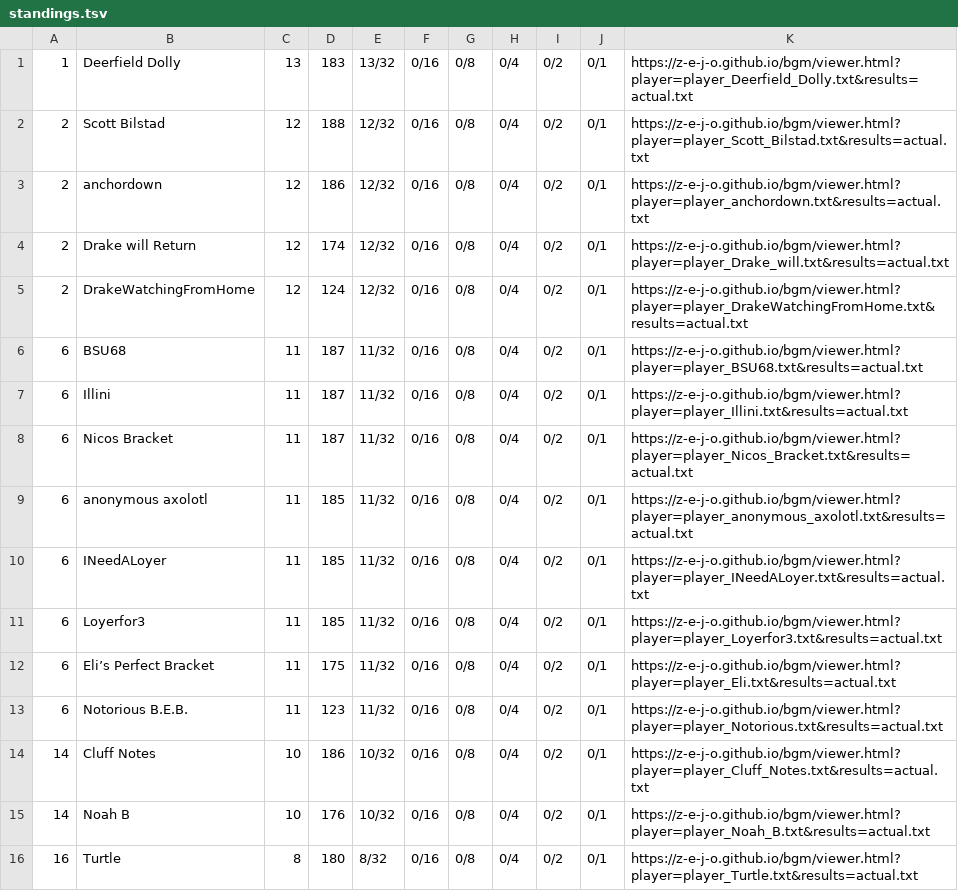
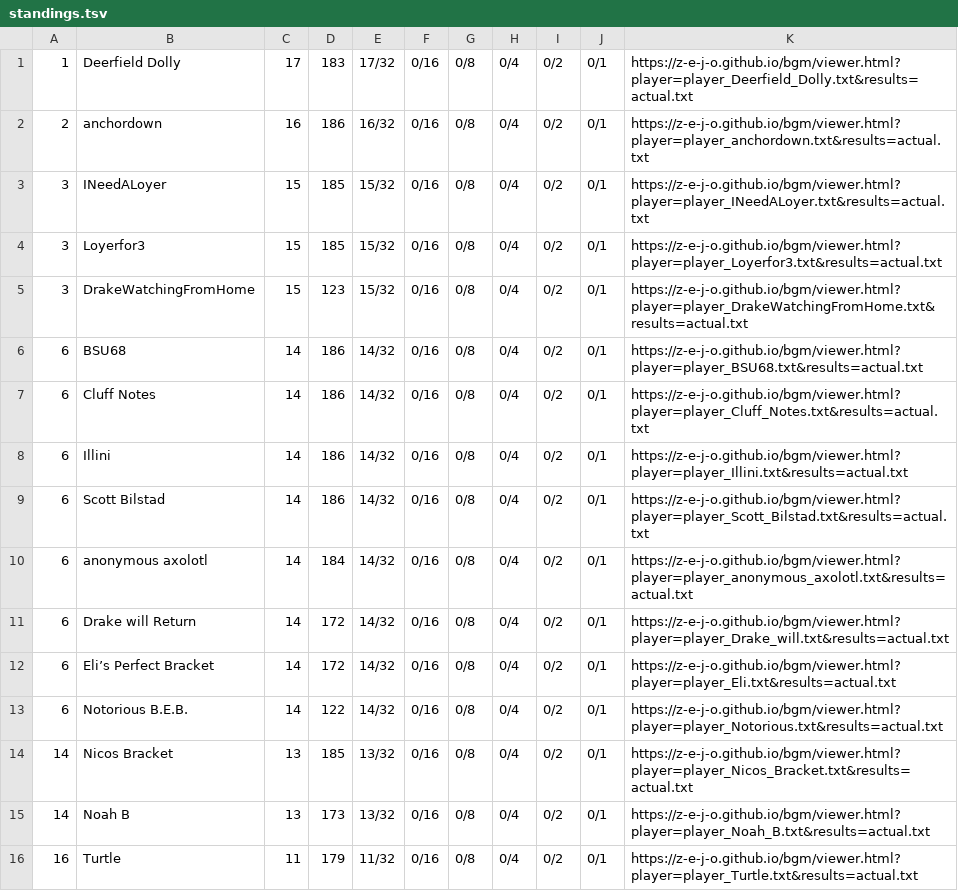
Before and after one commit to z-e-j-o/z-e-j-o.github.io, a TSV file: bgm/standings.tsv, drawn as a sheet.

Commit message:
bgm: results after 20 games

```diff
--- a/bgm/standings.tsv
+++ b/bgm/standings.tsv
@@ -1,16 +1,16 @@
-1	Deerfield Dolly	13	183	13/32	0/16	0/8	0/4	0/2	0/1	https://z-e-j-o.github.io/bgm/viewer.html?player=player_Deerfield_Dolly.txt&results=actual.txt
-2	Scott Bilstad	12	188	12/32	0/16	0/8	0/4	0/2	0/1	https://z-e-j-o.github.io/bgm/viewer.html?player=player_Scott_Bilstad.txt&results=actual.txt
-2	anchordown	12	186	12/32	0/16	0/8	0/4	0/2	0/1	https://z-e-j-o.github.io/bgm/viewer.html?player=player_anchordown.txt&results=actual.txt
-2	Drake will Return	12	174	12/32	0/16	0/8	0/4	0/2	0/1	https://z-e-j-o.github.io/bgm/viewer.html?player=player_Drake_will.txt&results=actual.txt
-2	DrakeWatchingFromHome	12	124	12/32	0/16	0/8	0/4	0/2	0/1	https://z-e-j-o.github.io/bgm/viewer.html?player=player_DrakeWatchingFromHome.txt&results=actual.txt
-6	BSU68	11	187	11/32	0/16	0/8	0/4	0/2	0/1	https://z-e-j-o.github.io/bgm/viewer.html?player=player_BSU68.txt&results=actual.txt
-6	Illini	11	187	11/32	0/16	0/8	0/4	0/2	0/1	https://z-e-j-o.github.io/bgm/viewer.html?player=player_Illini.txt&results=actual.txt
-6	Nicos Bracket	11	187	11/32	0/16	0/8	0/4	0/2	0/1	https://z-e-j-o.github.io/bgm/viewer.html?player=player_Nicos_Bracket.txt&results=actual.txt
-6	anonymous axolotl	11	185	11/32	0/16	0/8	0/4	0/2	0/1	https://z-e-j-o.github.io/bgm/viewer.html?player=player_anonymous_axolotl.txt&results=actual.txt
-6	INeedALoyer	11	185	11/32	0/16	0/8	0/4	0/2	0/1	https://z-e-j-o.github.io/bgm/viewer.html?player=player_INeedALoyer.txt&results=actual.txt
-6	Loyerfor3	11	185	11/32	0/16	0/8	0/4	0/2	0/1	https://z-e-j-o.github.io/bgm/viewer.html?player=player_Loyerfor3.txt&results=actual.txt
-6	Eli’s Perfect Bracket	11	175	11/32	0/16	0/8	0/4	0/2	0/1	https://z-e-j-o.github.io/bgm/viewer.html?player=player_Eli.txt&results=actual.txt
-6	Notorious B.E.B.	11	123	11/32	0/16	0/8	0/4	0/2	0/1	https://z-e-j-o.github.io/bgm/viewer.html?player=player_Notorious.txt&results=actual.txt
-14	Cluff Notes	10	186	10/32	0/16	0/8	0/4	0/2	0/1	https://z-e-j-o.github.io/bgm/viewer.html?player=player_Cluff_Notes.txt&results=actual.txt
-14	Noah B	10	176	10/32	0/16	0/8	0/4	0/2	0/1	https://z-e-j-o.github.io/bgm/viewer.html?player=player_Noah_B.txt&results=actual.txt
-16	Turtle	8	180	8/32	0/16	0/8	0/4	0/2	0/1	https://z-e-j-o.github.io/bgm/viewer.html?player=player_Turtle.txt&results=actual.txt
+1	Deerfield Dolly	17	183	17/32	0/16	0/8	0/4	0/2	0/1	https://z-e-j-o.github.io/bgm/viewer.html?player=player_Deerfield_Dolly.txt&results=actual.txt
+2	anchordown	16	186	16/32	0/16	0/8	0/4	0/2	0/1	https://z-e-j-o.github.io/bgm/viewer.html?player=player_anchordown.txt&results=actual.txt
+3	INeedALoyer	15	185	15/32	0/16	0/8	0/4	0/2	0/1	https://z-e-j-o.github.io/bgm/viewer.html?player=player_INeedALoyer.txt&results=actual.txt
+3	Loyerfor3	15	185	15/32	0/16	0/8	0/4	0/2	0/1	https://z-e-j-o.github.io/bgm/viewer.html?player=player_Loyerfor3.txt&results=actual.txt
+3	DrakeWatchingFromHome	15	123	15/32	0/16	0/8	0/4	0/2	0/1	https://z-e-j-o.github.io/bgm/viewer.html?player=player_DrakeWatchingFromHome.txt&results=actual.txt
+6	BSU68	14	186	14/32	0/16	0/8	0/4	0/2	0/1	https://z-e-j-o.github.io/bgm/viewer.html?player=player_BSU68.txt&results=actual.txt
+6	Cluff Notes	14	186	14/32	0/16	0/8	0/4	0/2	0/1	https://z-e-j-o.github.io/bgm/viewer.html?player=player_Cluff_Notes.txt&results=actual.txt
+6	Illini	14	186	14/32	0/16	0/8	0/4	0/2	0/1	https://z-e-j-o.github.io/bgm/viewer.html?player=player_Illini.txt&results=actual.txt
+6	Scott Bilstad	14	186	14/32	0/16	0/8	0/4	0/2	0/1	https://z-e-j-o.github.io/bgm/viewer.html?player=player_Scott_Bilstad.txt&results=actual.txt
+6	anonymous axolotl	14	184	14/32	0/16	0/8	0/4	0/2	0/1	https://z-e-j-o.github.io/bgm/viewer.html?player=player_anonymous_axolotl.txt&results=actual.txt
+6	Drake will Return	14	172	14/32	0/16	0/8	0/4	0/2	0/1	https://z-e-j-o.github.io/bgm/viewer.html?player=player_Drake_will.txt&results=actual.txt
+6	Eli’s Perfect Bracket	14	172	14/32	0/16	0/8	0/4	0/2	0/1	https://z-e-j-o.github.io/bgm/viewer.html?player=player_Eli.txt&results=actual.txt
+6	Notorious B.E.B.	14	122	14/32	0/16	0/8	0/4	0/2	0/1	https://z-e-j-o.github.io/bgm/viewer.html?player=player_Notorious.txt&results=actual.txt
+14	Nicos Bracket	13	185	13/32	0/16	0/8	0/4	0/2	0/1	https://z-e-j-o.github.io/bgm/viewer.html?player=player_Nicos_Bracket.txt&results=actual.txt
+14	Noah B	13	173	13/32	0/16	0/8	0/4	0/2	0/1	https://z-e-j-o.github.io/bgm/viewer.html?player=player_Noah_B.txt&results=actual.txt
+16	Turtle	11	179	11/32	0/16	0/8	0/4	0/2	0/1	https://z-e-j-o.github.io/bgm/viewer.html?player=player_Turtle.txt&results=actual.txt
```
Also changed, not shown: 2 other files.
